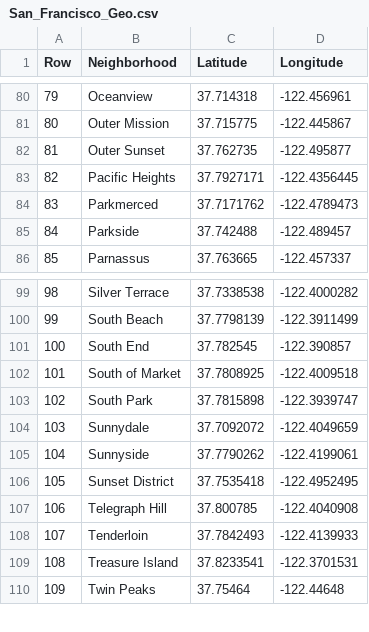
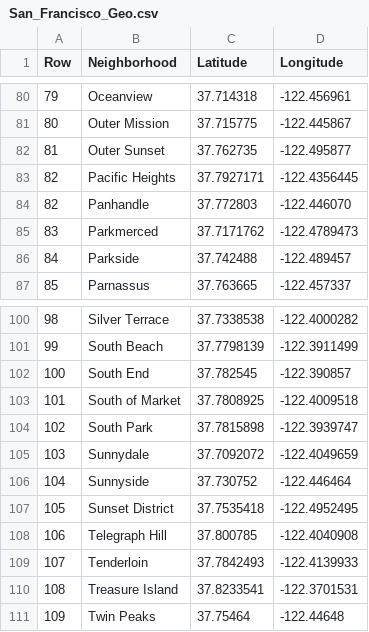
Before and after one commit to echoi11/data-capstone, a CSV file: San_Francisco_Geo.csv, drawn as a sheet; only a part is shown, gaps mark what is left out.

Commit message:
Update San_Francisco_Geo.csv

```diff
--- a/San_Francisco_Geo.csv
+++ b/San_Francisco_Geo.csv
@@ -83,2 +83,3 @@ Row,Neighborhood,Latitude,Longitude
 82,Pacific Heights,37.7927171,-122.4356445
+82,Panhandle,37.772803,-122.446070
 83,Parkmerced,37.7171762,-122.4789473
@@ -104,3 +105,3 @@ Row,Neighborhood,Latitude,Longitude
 103,Sunnydale,37.7092072,-122.4049659
-104,Sunnyside,37.7790262,-122.4199061
+104,Sunnyside,37.730752,-122.446464
 105,Sunset District,37.7535418,-122.4952495
```
